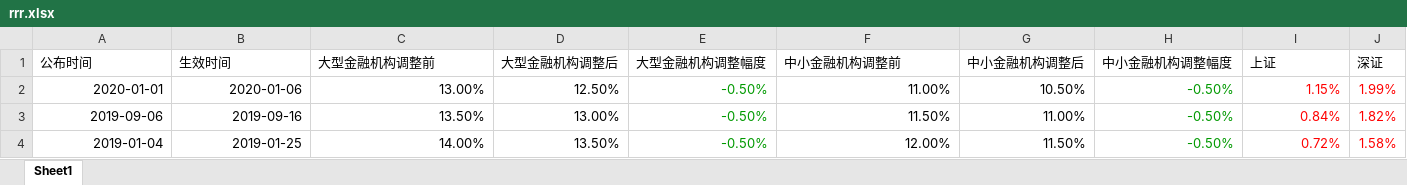
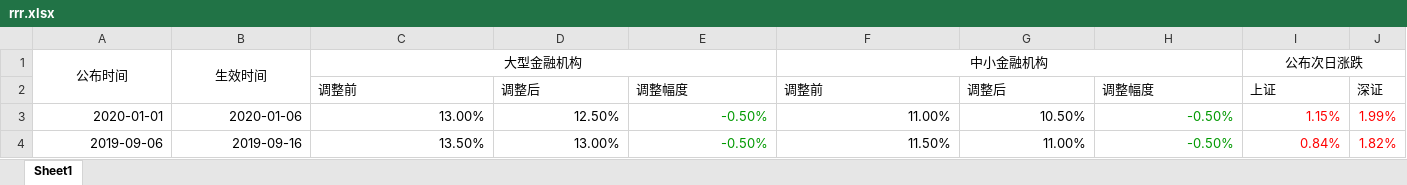
Before and after one commit to lingjf/fr, an Excel workbook: rrr.xlsx, sheet Sheet1, drawn as a sheet; only a part is shown; the shorter side is filled out with more unchanged rows; values as stored, in another font and other column widths than the file's, no borders; the diff names each change by its address in the sheet, - before the commit and + after, or states it on an @@ line.

```diff
--- a/rrr.xlsx (sheet Sheet1)
+++ b/rrr.xlsx (sheet Sheet1)
-A1:C1 alignment: left
+A1:C1 alignment: center
+A1:A2 merged
+B1:B2 merged
-C1: 大型金融机构调整前
+C1: 大型金融机构
+C1:E1 merged
-D1: 大型金融机构调整后
+D1: (empty)
-E1: 大型金融机构调整幅度
+E1: (empty)
-F1: 中小金融机构调整前
+F1: 中小金融机构
-F1 alignment: left
+F1 alignment: center
+F1:H1 merged
-G1: 中小金融机构调整后
+G1: (empty)
-H1: 中小金融机构调整幅度
+H1: (empty)
-I1: 上证
+I1: 公布次日涨跌
-I1 alignment: left
+I1 alignment: center
+I1:J1 merged
-J1: 深证
+J1: (empty)
+row 2:  |  | 调整前 | 调整后 | 调整幅度 | 调整前 | 调整后 | 调整幅度 | 上证 | 深证
```
Also changed, not shown: 3 other files.
